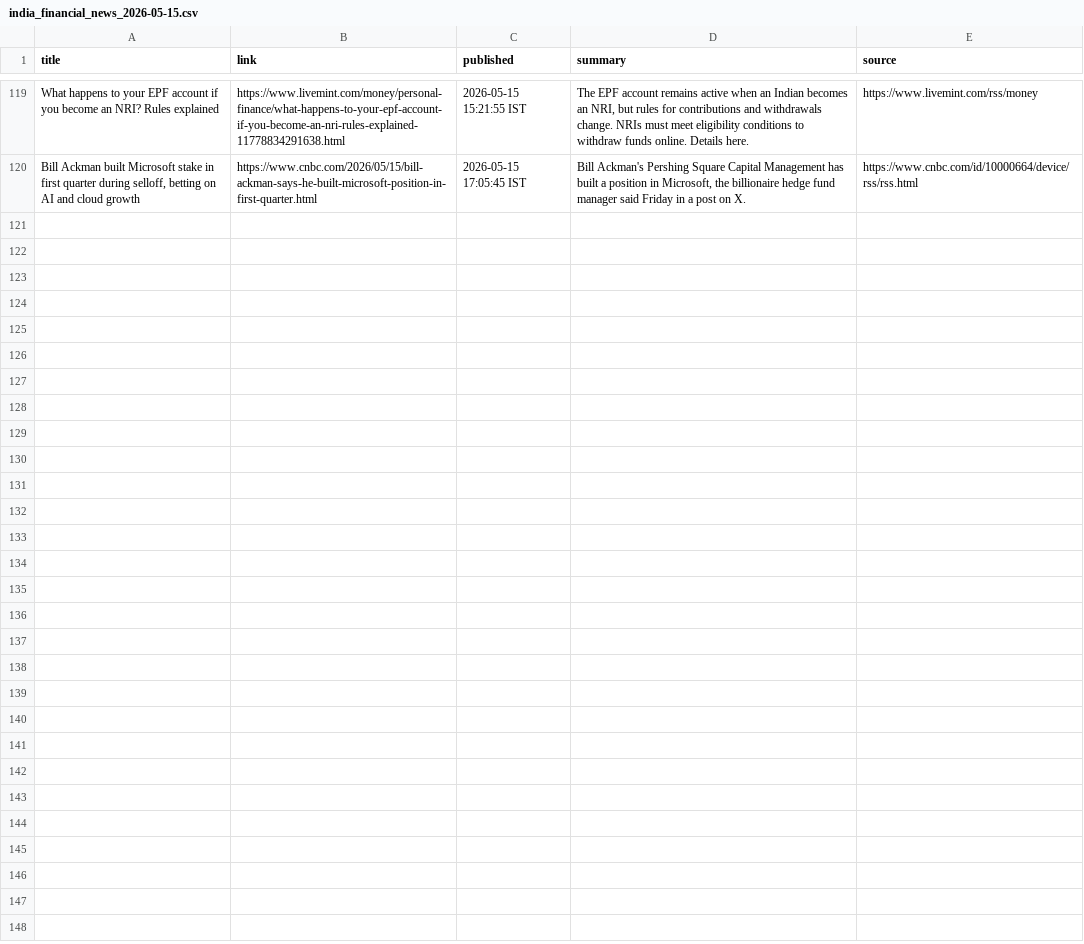
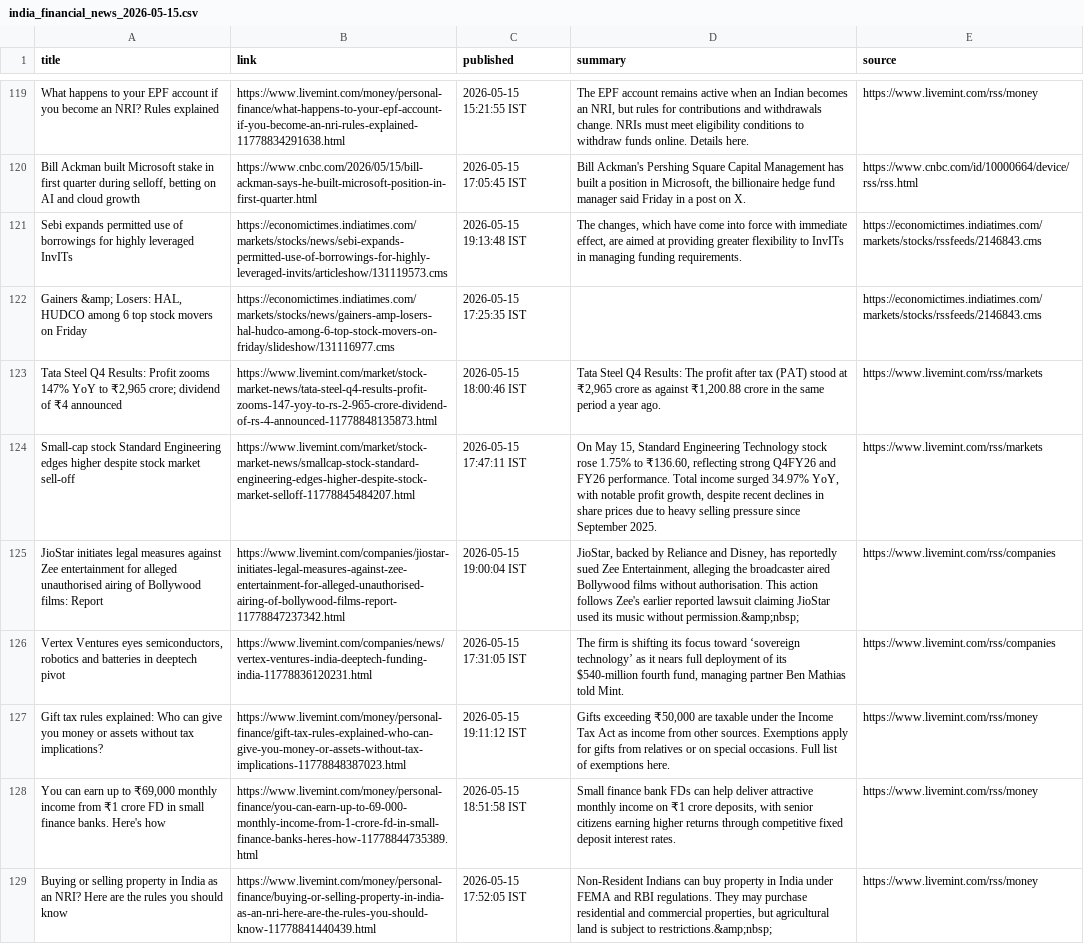
Before and after one commit to aarshrana007/Stock_Analysis, a CSV file: news_data/india_financial_news_2026-05-15.csv, drawn as a sheet; only a part is shown, gaps mark what is left out; the diff names each change by its address in the sheet, - before the commit and + after, or states it on an @@ line.

```diff
--- a/news_data/india_financial_news_2026-05-15.csv
+++ b/news_data/india_financial_news_2026-05-15.csv
+row 121: Sebi expands permitted use of borrowings for highly leveraged InvITs | https://economictimes.indiatimes.com/markets/stocks/news/sebi-expands-permitted-use-of-borrowings-for-highly-leveraged-invits/articleshow/131119573.cms | 2026-05-15 19:13:48 IST | The changes, which have come into force with immediate effect, are aimed at providing greater flexibility to InvITs in managing funding requirements. | https://economictimes.indiatimes.com/markets/stocks/rssfeeds/2146843.cms
+row 122: Gainers &amp; Losers: HAL, HUDCO among 6 top stock movers on Friday | https://economictimes.indiatimes.com/markets/stocks/news/gainers-amp-losers-hal-hudco-among-6-top-stock-movers-on-friday/slideshow/131116977.cms | 2026-05-15 17:25:35 IST |  | https://economictimes.indiatimes.com/markets/stocks/rssfeeds/2146843.cms
+row 123: Tata Steel Q4 Results: Profit zooms 147% YoY to ₹2,965 crore; dividend of ₹4 announced | https://www.livemint.com/market/stock-market-news/tata-steel-q4-results-profit-zooms-147-yoy-to-rs-2-965-crore-dividend-of-rs-4-announced-11778848135873.html | 2026-05-15 18:00:46 IST | Tata Steel Q4 Results: The profit after tax (PAT) stood at ₹2,965 crore as against ₹1,200.88 crore in the same period a year ago. | https://www.livemint.com/rss/markets
+row 124: Small-cap stock Standard Engineering edges higher despite stock market sell-off | https://www.livemint.com/market/stock-market-news/smallcap-stock-standard-engineering-edges-higher-despite-stock-market-selloff-11778845484207.html | 2026-05-15 17:47:11 IST | On May 15, Standard Engineering Technology stock rose 1.75% to ₹136.60, reflecting strong Q4FY26 and FY26 performance. Total income surged 34.97% YoY, with notable profit growth, despite recent declines in share prices due to heavy selling pressure since September 2025. | https://www.livemint.com/rss/markets
+row 125: JioStar initiates legal measures against Zee entertainment for alleged unauthorised airing of Bollywood films: Report | https://www.livemint.com/companies/jiostar-initiates-legal-measures-against-zee-entertainment-for-alleged-unauthorised-airing-of-bollywood-films-report-11778847237342.html | 2026-05-15 19:00:04 IST | JioStar, backed by Reliance and Disney, has reportedly sued Zee Entertainment, alleging the broadcaster aired Bollywood films without authorisation. This action follows Zee's earlier reported lawsuit claiming JioStar used its music without permission.&amp;nbsp; | https://www.livemint.com/rss/companies
+row 126: Vertex Ventures eyes semiconductors, robotics and batteries in deeptech pivot | https://www.livemint.com/companies/news/vertex-ventures-india-deeptech-funding-india-11778836120231.html | 2026-05-15 17:31:05 IST | The firm is shifting its focus toward ‘sovereign technology’ as it nears full deployment of its $540-million fourth fund, managing partner Ben Mathias told Mint. | https://www.livemint.com/rss/companies
+row 127: Gift tax rules explained: Who can give you money or assets without tax implications? | https://www.livemint.com/money/personal-finance/gift-tax-rules-explained-who-can-give-you-money-or-assets-without-tax-implications-11778848387023.html | 2026-05-15 19:11:12 IST | Gifts exceeding ₹50,000 are taxable under the Income Tax Act as income from other sources. Exemptions apply for gifts from relatives or on special occasions. Full list of exemptions here. | https://www.livemint.com/rss/money
+row 128: You can earn up to ₹69,000 monthly income from ₹1 crore FD in small finance banks. Here's how | https://www.livemint.com/money/personal-finance/you-can-earn-up-to-69-000-monthly-income-from-1-crore-fd-in-small-finance-banks-heres-how-11778844735389.html | 2026-05-15 18:51:58 IST | Small finance bank FDs can help deliver attractive monthly income on ₹1 crore deposits, with senior citizens earning higher returns through competitive fixed deposit interest rates. | https://www.livemint.com/rss/money
+row 129: Buying or selling property in India as an NRI? Here are the rules you should know | https://www.livemint.com/money/personal-finance/buying-or-selling-property-in-india-as-an-nri-here-are-the-rules-you-should-know-11778841440439.html | 2026-05-15 17:52:05 IST | Non-Resident Indians can buy property in India under FEMA and RBI regulations. They may purchase residential and commercial properties, but agricultural land is subject to restrictions.&amp;nbsp; | https://www.livemint.com/rss/money
```
Also changed, not shown: 1 other file.
